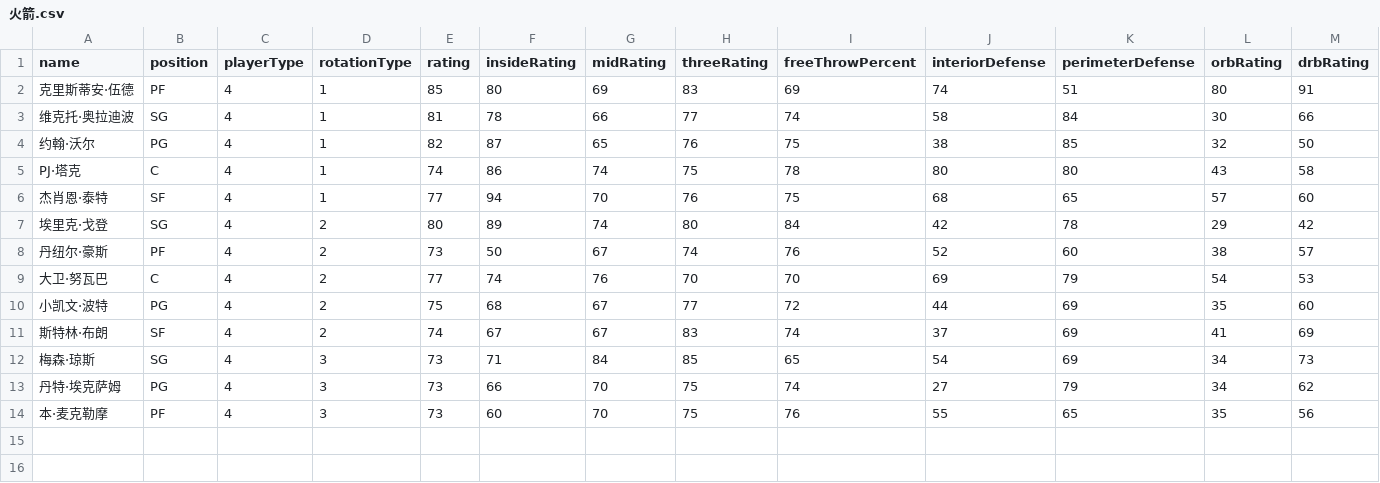
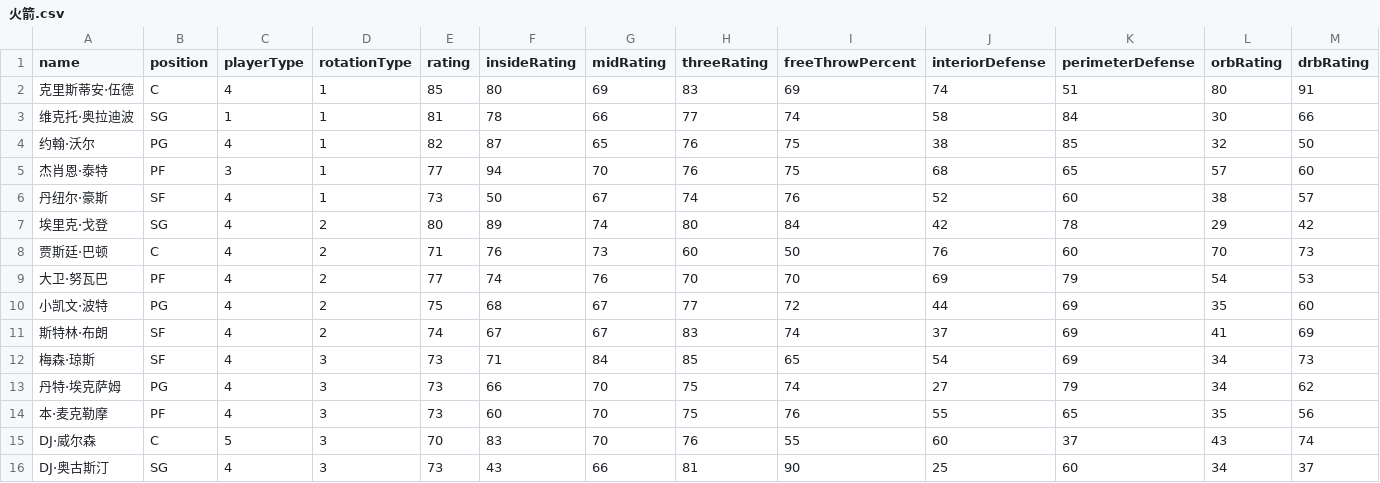
Before and after one commit to MikeYan01/NBA-sim, a CSV file: database/roster/火箭.csv, drawn as a sheet; only a part is shown; removed rows and columns are numbered as before the commit, all else as after; rows hold the shown columns only; the diff names each change by its address in the sheet, - before the commit and + after, or states it on an @@ line.

Commit message:
Update roster (#10)

```diff
--- a/database/roster/火箭.csv
+++ b/database/roster/火箭.csv
-B2 (position): PF
+B2 (position): C
-C3 (playerType): 4
+C3 (playerType): 1
-row 5: PJ·塔克 | C | 4 | 1 | 74 | 86 | 74 | 75 | 78 | 80 | 80 | 43 | 58
-B5 (position): SF
+B5 (position): PF
-C5 (playerType): 4
+C5 (playerType): 3
+row 6: 丹纽尔·豪斯 | SF | 4 | 1 | 73 | 50 | 67 | 74 | 76 | 52 | 60 | 38 | 57
-row 8: 丹纽尔·豪斯 | PF | 4 | 2 | 73 | 50 | 67 | 74 | 76 | 52 | 60 | 38 | 57
+row 8: 贾斯廷·巴顿 | C | 4 | 2 | 71 | 76 | 73 | 60 | 50 | 76 | 60 | 70 | 73
-B9 (position): C
+B9 (position): PF
-B12 (position): SG
+B12 (position): SF
+row 15: DJ·威尔森 | C | 5 | 3 | 70 | 83 | 70 | 76 | 55 | 60 | 37 | 43 | 74
+row 16: DJ·奥古斯汀 | SG | 4 | 3 | 73 | 43 | 66 | 81 | 90 | 25 | 60 | 34 | 37
```
Also changed, not shown: database/roster/太阳.csv, database/roster/掘金.csv, 9 other files.
